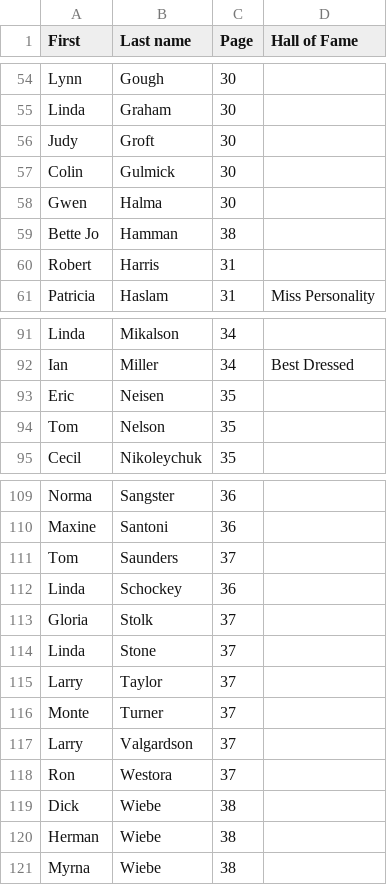
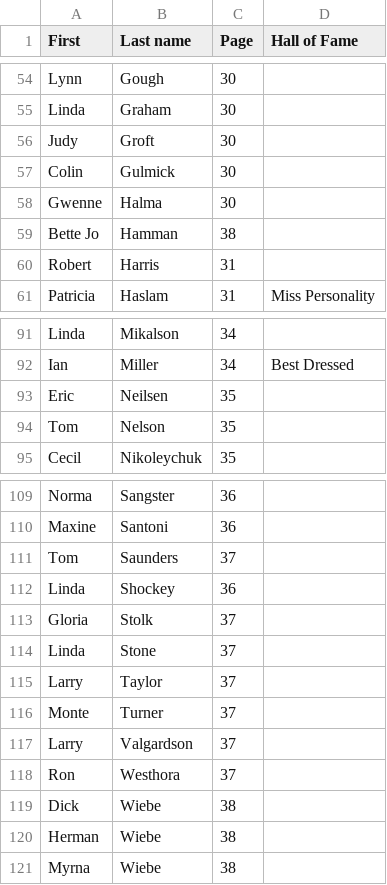
Before and after one commit to b1conrad/wrmyers1968, a CSV file: graduands.csv, drawn as a sheet; only a part is shown, gaps mark what is left out.

Commit message:
typos

```diff
--- a/graduands.csv
+++ b/graduands.csv
@@ -57,3 +57,3 @@ Judy,Groft,30,
 Colin,Gulmick,30,
-Gwen,Halma,30,
+Gwenne,Halma,30,
 Bette Jo,Hamman,38,
@@ -92,3 +92,3 @@ Linda,Mikalson,34,
 Ian,Miller,34,Best Dressed
-Eric,Neisen,35,
+Eric,Neilsen,35,
 Tom,Nelson,35,
@@ -111,3 +111,3 @@ Maxine,Santoni,36,
 Tom,Saunders,37,
-Linda,Schockey,36,
+Linda,Shockey,36,
 Gloria,Stolk,37,
@@ -117,3 +117,3 @@ Monte,Turner,37,
 Larry,Valgardson,37,
-Ron,Westora,37,
+Ron,Westhora,37,
 Dick,Wiebe,38,
```
